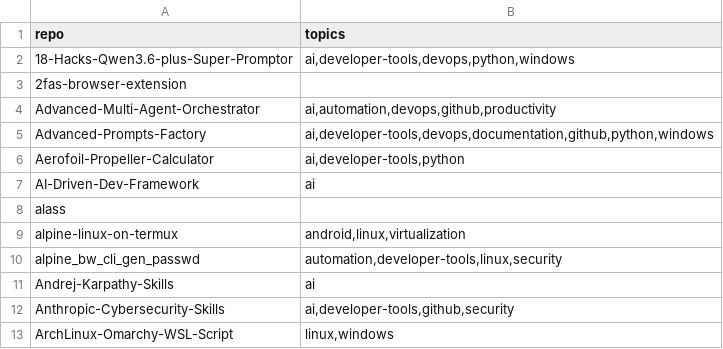
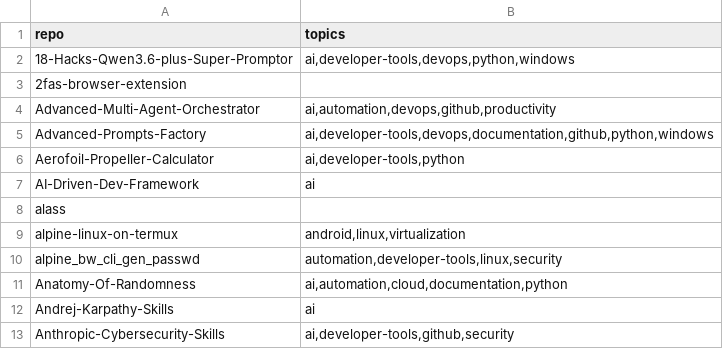
Before and after one commit to valorisa/Github-Portfolio-Taxonomy, a TSV file: inventory/topics.tsv, drawn as a sheet; only a part is shown; the shorter side is filled out with more unchanged rows; the diff names each change by its address in the sheet, - before the commit and + after, or states it on an @@ line.

```diff
--- a/inventory/topics.tsv
+++ b/inventory/topics.tsv
+row 11: Anatomy-Of-Randomness | ai,automation,cloud,documentation,python
```
Also changed, not shown: 3 other files.
